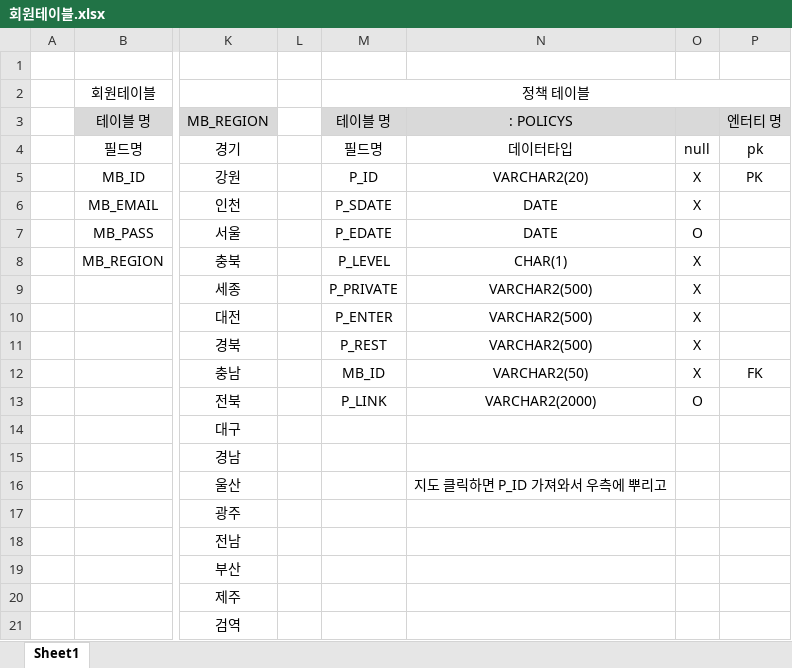
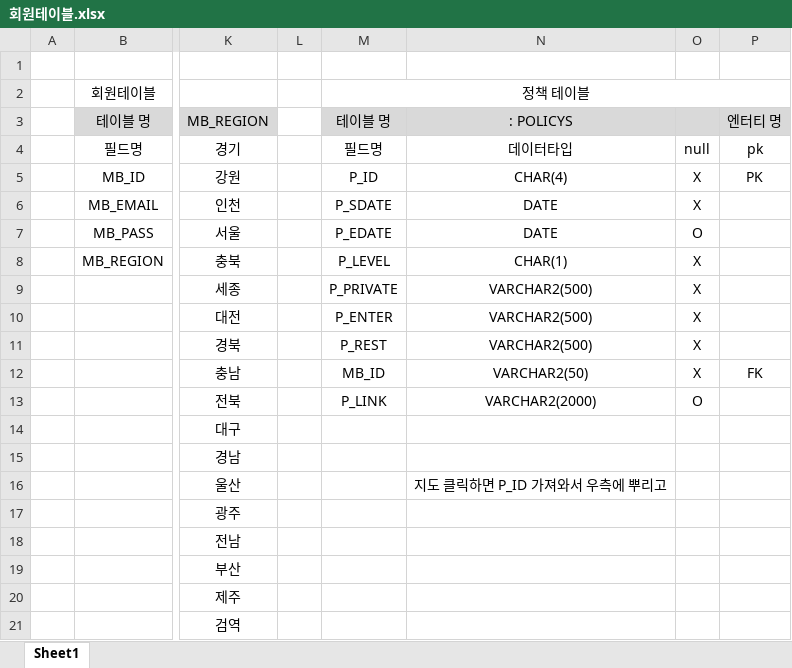
Before and after one commit to cjsan30/hubtest, an Excel workbook: 정은) 로그인/회원테이블.xlsx, sheet Sheet1, drawn as a sheet; only a part is shown, gaps mark what is left out; values as stored, in another font and other column widths than the file's, no borders; the diff names each change by its address in the sheet, - before the commit and + after, or states it on an @@ line.

```diff
--- a/정은) 로그인/회원테이블.xlsx (sheet Sheet1)
+++ b/정은) 로그인/회원테이블.xlsx (sheet Sheet1)
-N5 (: POLICYS): VARCHAR2(20)
+N5 (: POLICYS): CHAR(4)
```
Also changed, not shown: 6 other files.
